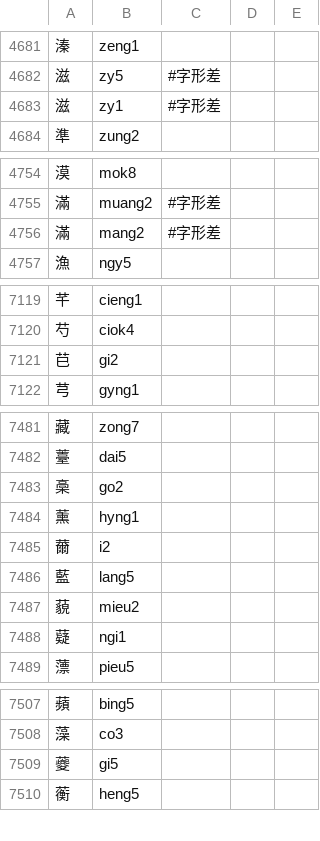
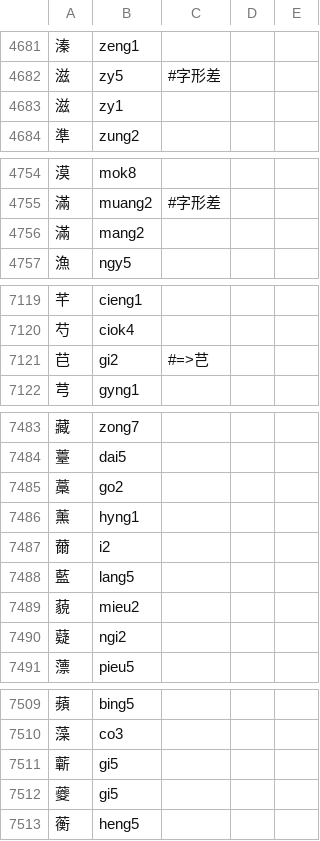
Before and after one commit to only3km/ciklinbekin, a TSV file: DFD.tsv, drawn as a sheet; only a part is shown, gaps mark what is left out; the diff covers the shown part only.

```diff
--- a/DFD.tsv
+++ b/DFD.tsv
@@ -4682,3 +4682,3 @@
 滋	zy5	#字形差
-滋	zy1	#字形差
+滋	zy1
 準	zung2
@@ -4755,3 +4755,3 @@
 滿	muang2	#字形差
-滿	mang2	#字形差
+滿	mang2
 漁	ngy5
@@ -7120,3 +7120,3 @@
 芍	ciok4
-𦬊	gi2
+𦬊	gi2	#=>芑
 芎	gyng1
@@ -7482,3 +7484,3 @@
 薹	dai5
-槀	go2
+藁	go2
 薰	hyng1
@@ -7487,3 +7489,3 @@
 藐	mieu2
-薿	ngi1
+薿	ngi2
 薸	pieu5
@@ -7508,2 +7510,3 @@
 藻	co3
+蘄	gi5
 䕫	gi5
```
Also changed, not shown: 3 added rows, 1 removed row and 12 edited cells elsewhere in this file, 2 other files.
